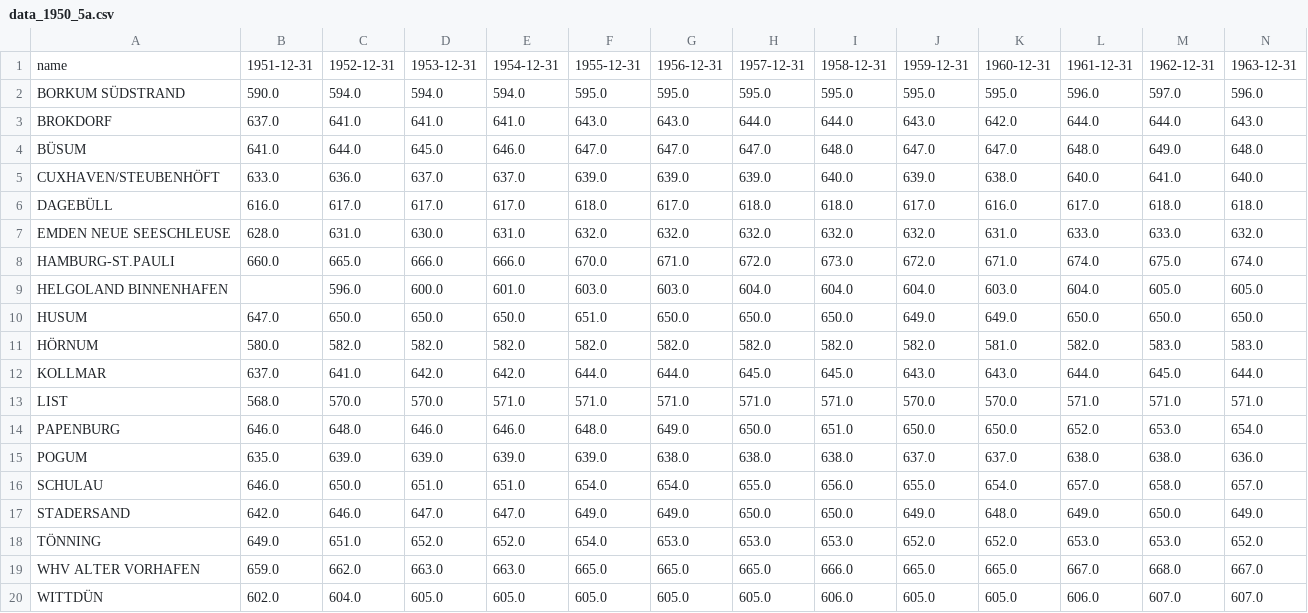
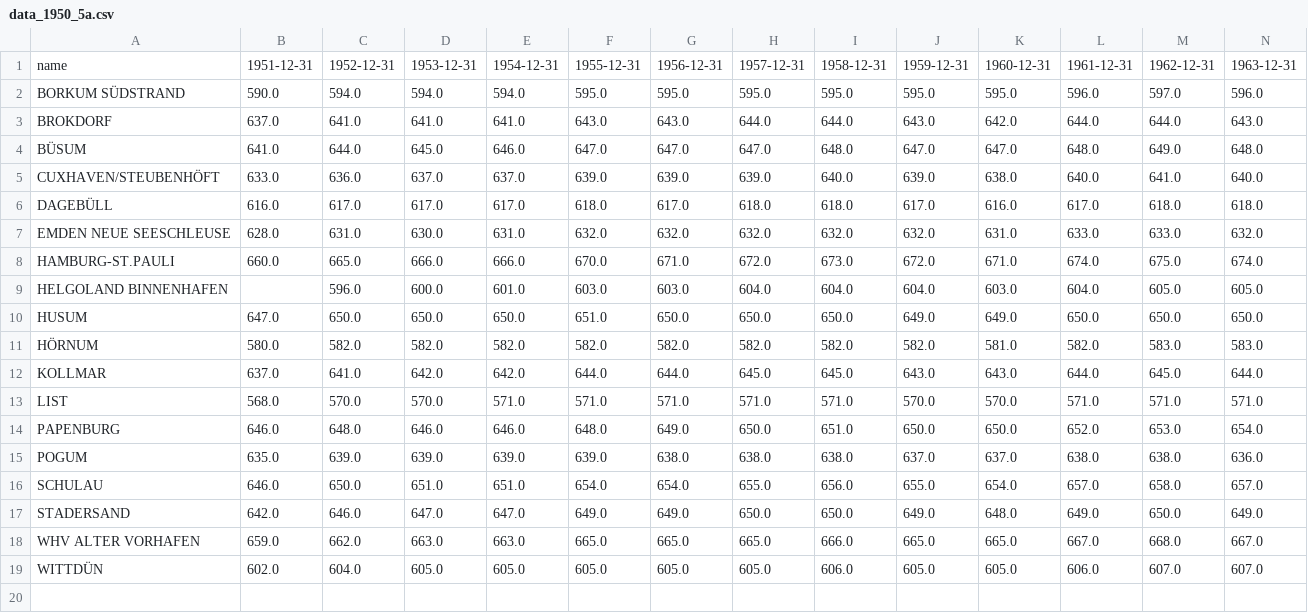
Before and after one commit to correctiv/tidenchart, a CSV file: data/data_1950_5a.csv, drawn as a sheet; only a part is shown; rows hold the shown columns only; the diff names each change by its address in the sheet, - before the commit and + after, or states it on an @@ line.

```diff
--- a/data/data_1950_5a.csv
+++ b/data/data_1950_5a.csv
-row 18: TÖNNING | 649.0 | 651.0 | 652.0 | 652.0 | 654.0 | 653.0 | 653.0 | 653.0 | 652.0 | 652.0 | 653.0 | 653.0 | 652.0
```
Also changed, not shown: data/data_1950.csv, data/data_1970.csv, 1 other file.
